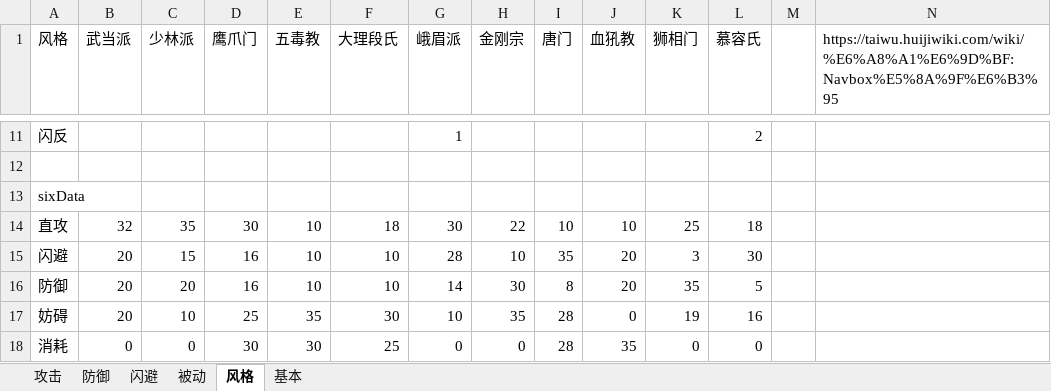
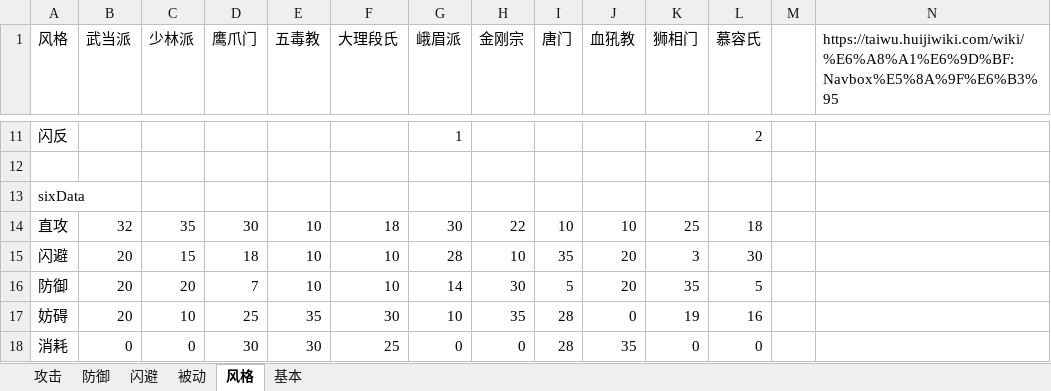
Before and after one commit to pealpool/kungfu, an Excel workbook: plan/myData_S招式.xlsm, sheet 风格, drawn as a sheet; only a part is shown, gaps mark what is left out; values as stored, in another font and other column widths than the file's, no borders; conditional formats not drawn; the diff names each change by its address in the sheet, - before the commit and + after, or states it on an @@ line.

```diff
--- a/plan/myData_S招式.xlsm (sheet 风格)
+++ b/plan/myData_S招式.xlsm (sheet 风格)
-D15 (鹰爪门): 16
+D15 (鹰爪门): 18
-D16 (鹰爪门): 16
+D16 (鹰爪门): 7
-I16 (唐门): 8
+I16 (唐门): 5
```
Also changed, not shown: charts or pictures, 2 other files.
